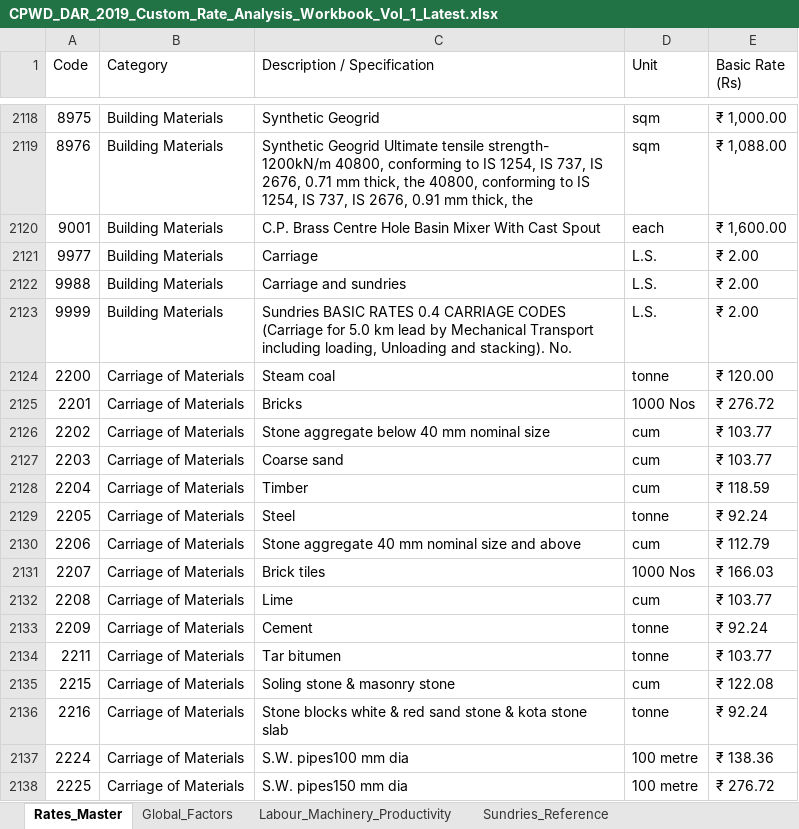
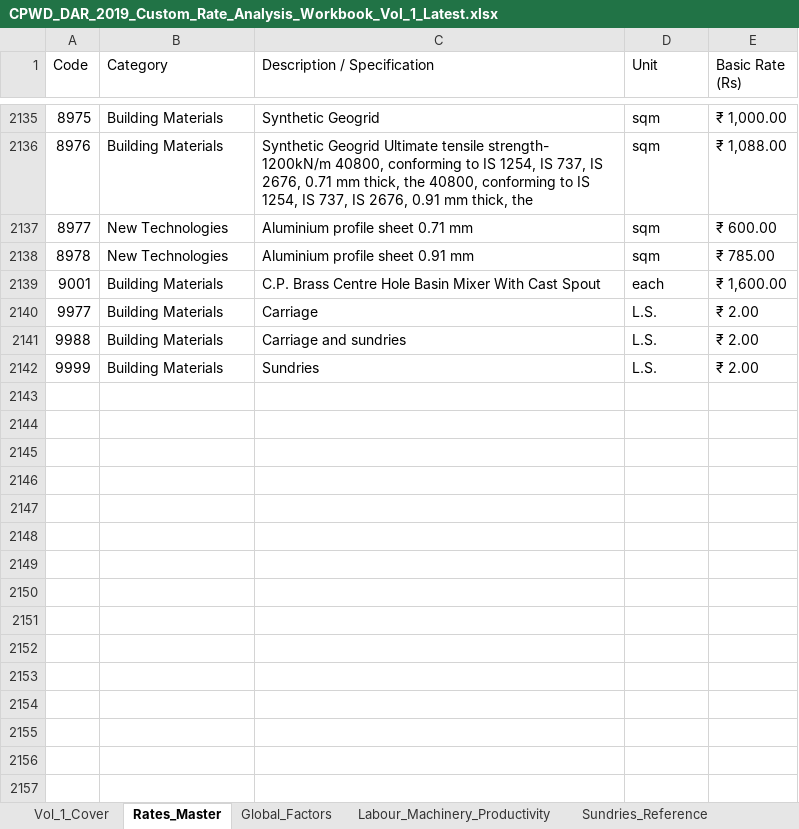
Before and after one commit to NishantAgarwal03/cpwd-dar-2019-excel, an Excel workbook: CPWD_DAR_2019_Custom_Rate_Analysis_Workbook_Vol_1_Latest.xlsx, sheet Rates_Master, drawn as a sheet; only a part is shown, gaps mark what is left out; values as stored, in another font and other column widths than the file's, no cell formats; table styles not drawn; removed rows and columns are numbered as before the commit, all else as after; the diff covers the shown part only; the diff names each change by its address in the sheet, - before the commit and + after, or states it on an @@ line.

```diff
--- a/CPWD_DAR_2019_Custom_Rate_Analysis_Workbook_Vol_1_Latest.xlsx (sheet Rates_Master)
+++ b/CPWD_DAR_2019_Custom_Rate_Analysis_Workbook_Vol_1_Latest.xlsx (sheet Rates_Master)
+sheet tab: Vol_1_Cover
+row 2137: 8977 | New Technologies | Aluminium profile sheet 0.71 mm | sqm | ₹ 600.00
+row 2138: 8978 | New Technologies | Aluminium profile sheet 0.91 mm | sqm | ₹ 785.00
-C2142 (Description / Specification): Sundries BASIC RATES 0.4 CARRIAGE CODES (Carriage for 5.0 km lead by Mechanical Transport including loading, Unloading and stacking). No.
+C2142 (Description / Specification): Sundries
-row 2124: 2200 | Carriage of Materials | Steam coal | tonne | ₹ 120.00
-row 2125: 2201 | Carriage of Materials | Bricks | 1000 Nos | ₹ 276.72
-row 2126: 2202 | Carriage of Materials | Stone aggregate below 40 mm nominal size | cum | ₹ 103.77
-row 2127: 2203 | Carriage of Materials | Coarse sand | cum | ₹ 103.77
-row 2128: 2204 | Carriage of Materials | Timber | cum | ₹ 118.59
-row 2129: 2205 | Carriage of Materials | Steel | tonne | ₹ 92.24
-row 2130: 2206 | Carriage of Materials | Stone aggregate 40 mm nominal size and above | cum | ₹ 112.79
-row 2131: 2207 | Carriage of Materials | Brick tiles | 1000 Nos | ₹ 166.03
-row 2132: 2208 | Carriage of Materials | Lime | cum | ₹ 103.77
-row 2133: 2209 | Carriage of Materials | Cement | tonne | ₹ 92.24
-row 2134: 2211 | Carriage of Materials | Tar bitumen | tonne | ₹ 103.77
-row 2135: 2215 | Carriage of Materials | Soling stone & masonry stone | cum | ₹ 122.08
-row 2136: 2216 | Carriage of Materials | Stone blocks white & red sand stone & kota stone slab | tonne | ₹ 92.24
-row 2137: 2224 | Carriage of Materials | S.W. pipes100 mm dia | 100 metre | ₹ 138.36
-row 2138: 2225 | Carriage of Materials | S.W. pipes150 mm dia | 100 metre | ₹ 276.72
```
Also changed, not shown: 17 added rows, 63 removed rows and 38 edited cells elsewhere in this sheet, sheet 02_Earth_Work, sheet 01_Carriage_of_Materials, cell formats, 45 other files.
